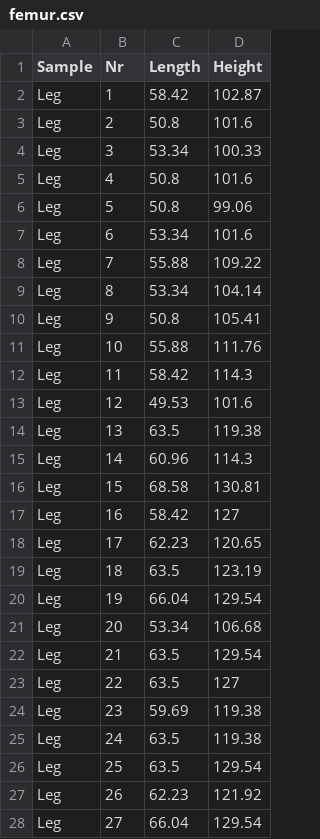
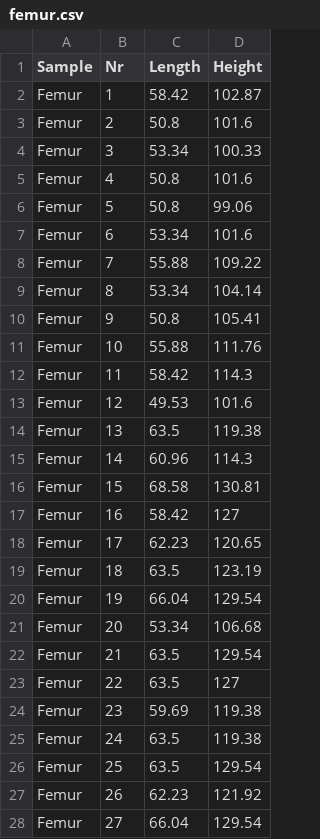
Before and after one commit to MontpellierRessourcesImagerie/ml-dl-bcm-workshop, a CSV file: notebooks/chapter-02-04/femur.csv, drawn as a sheet; only a part is shown; the diff covers the shown part only.

```diff
--- a/notebooks/chapter-02-04/femur.csv
+++ b/notebooks/chapter-02-04/femur.csv
@@ -1,28 +1,28 @@
 Sample,Nr,Length,Height
-Leg,1,58.42,102.87
-Leg,2,50.8,101.6
-Leg,3,53.34,100.33
-Leg,4,50.8,101.6
-Leg,5,50.8,99.06
-Leg,6,53.34,101.6
-Leg,7,55.88,109.22
-Leg,8,53.34,104.14
-Leg,9,50.8,105.41
-Leg,10,55.88,111.76
-Leg,11,58.42,114.3
-Leg,12,49.53,101.6
-Leg,13,63.5,119.38
-Leg,14,60.96,114.3
-Leg,15,68.58,130.81
-Leg,16,58.42,127
-Leg,17,62.23,120.65
-Leg,18,63.5,123.19
-Leg,19,66.04,129.54
-Leg,20,53.34,106.68
-Leg,21,63.5,129.54
-Leg,22,63.5,127
-Leg,23,59.69,119.38
-Leg,24,63.5,119.38
-Leg,25,63.5,129.54
-Leg,26,62.23,121.92
-Leg,27,66.04,129.54
+Femur,1,58.42,102.87
+Femur,2,50.8,101.6
+Femur,3,53.34,100.33
+Femur,4,50.8,101.6
+Femur,5,50.8,99.06
+Femur,6,53.34,101.6
+Femur,7,55.88,109.22
+Femur,8,53.34,104.14
+Femur,9,50.8,105.41
+Femur,10,55.88,111.76
+Femur,11,58.42,114.3
+Femur,12,49.53,101.6
+Femur,13,63.5,119.38
+Femur,14,60.96,114.3
+Femur,15,68.58,130.81
+Femur,16,58.42,127
+Femur,17,62.23,120.65
+Femur,18,63.5,123.19
+Femur,19,66.04,129.54
+Femur,20,53.34,106.68
+Femur,21,63.5,129.54
+Femur,22,63.5,127
+Femur,23,59.69,119.38
+Femur,24,63.5,119.38
+Femur,25,63.5,129.54
+Femur,26,62.23,121.92
+Femur,27,66.04,129.54
```
Also changed, not shown: 23 edited cells elsewhere in this file, 5 other files.
